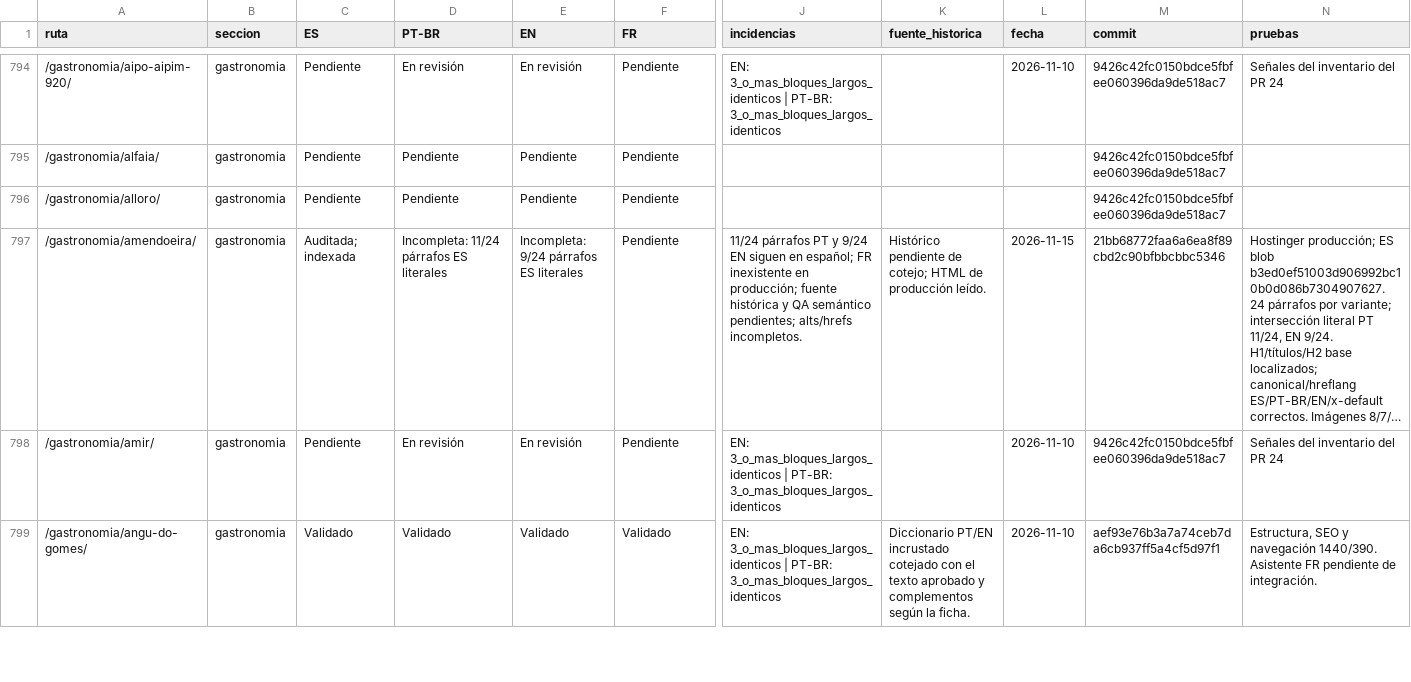
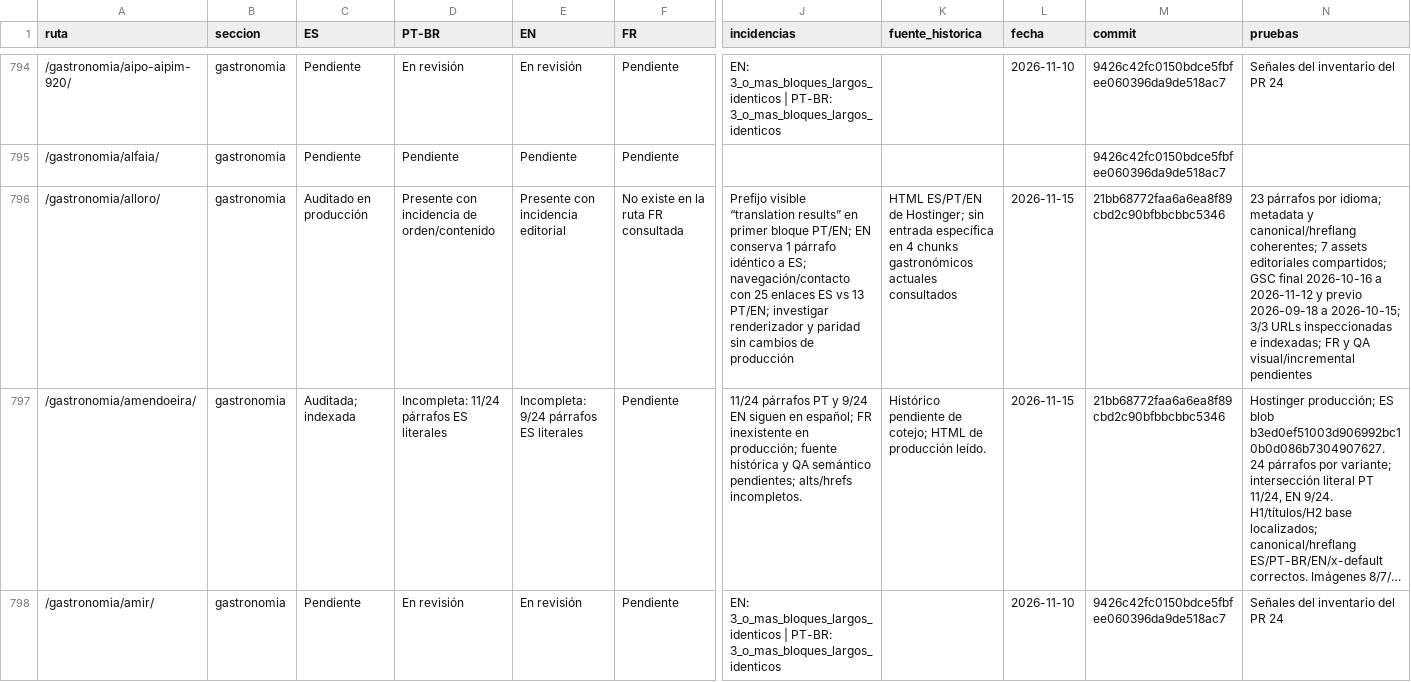
Before and after one commit to lacasadelsushirg-pixel/ernestinho-v2, a CSV file: docs/seo/INVENTARIO_MAESTRO_CUATRO_IDIOMAS.csv, drawn as a sheet; only a part is shown, gaps mark what is left out; the shorter side is filled out with more unchanged rows; long unchanged cells end in …; the diff names each change by its address in the sheet, - before the commit and + after, or states it on an @@ line.

Commit message:
docs(seo): registrar incidencia de Alloro

```diff
--- a/docs/seo/INVENTARIO_MAESTRO_CUATRO_IDIOMAS.csv
+++ b/docs/seo/INVENTARIO_MAESTRO_CUATRO_IDIOMAS.csv
-C796 (ES): Pendiente
+C796 (ES): Auditado en producción
-D796 (PT-BR): Pendiente
+D796 (PT-BR): Presente con incidencia de orden/contenido
-E796 (EN): Pendiente
+E796 (EN): Presente con incidencia editorial
-F796 (FR): Pendiente
+F796 (FR): No existe en la ruta FR consultada
-J796 (incidencias): (empty)
+J796 (incidencias): Prefijo visible “translation results” en primer bloque PT/EN; EN conserva 1 párrafo idéntico a ES; navegación/contacto con 25 enlaces ES vs 13 PT/EN; investigar renderizador y paridad sin cambios de producción
-K796 (fuente_historica): (empty)
+K796 (fuente_historica): HTML ES/PT/EN de Hostinger; sin entrada específica en 4 chunks gastronómicos actuales consultados
-L796 (fecha): (empty)
+L796 (fecha): 2026-11-15
-M796 (commit): 9426c42fc0150bdce5fbfee060396da9de518ac7
+M796 (commit): 21bb68772faa6a6ea8f89cbd2c90bfbbcbbc5346
-N796 (pruebas): (empty)
+N796 (pruebas): 23 párrafos por idioma; metadata y canonical/hreflang coherentes; 7 assets editoriales compartidos; GSC final 2026-10-16 a 2026-11-12 y previo 2026-09-18 a 2026-10-15; 3/3 URLs inspeccionadas e indexadas; FR y QA visual/incremental pendientes
```
